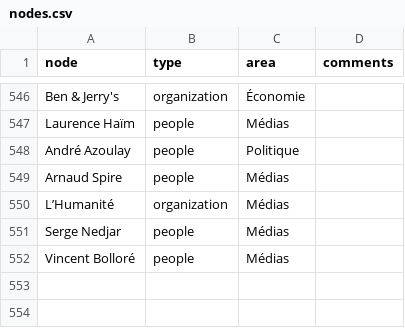
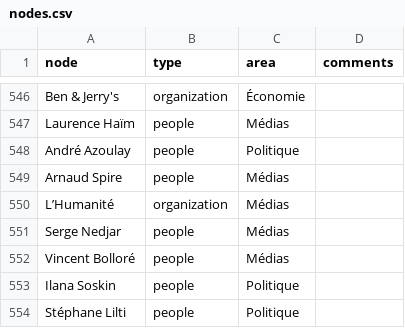
Before and after one commit to samuelgoujon/jesuispartout.com, a CSV file: cartographie/data/nodes.csv, drawn as a sheet; only a part is shown, gaps mark what is left out; the diff names each change by its address in the sheet, - before the commit and + after, or states it on an @@ line.

```diff
--- a/cartographie/data/nodes.csv
+++ b/cartographie/data/nodes.csv
+row 553: Ilana Soskin | people | Politique
+row 554: Stéphane Lilti | people | Politique
```
Also changed, not shown: cartographie/data/connections.csv.
